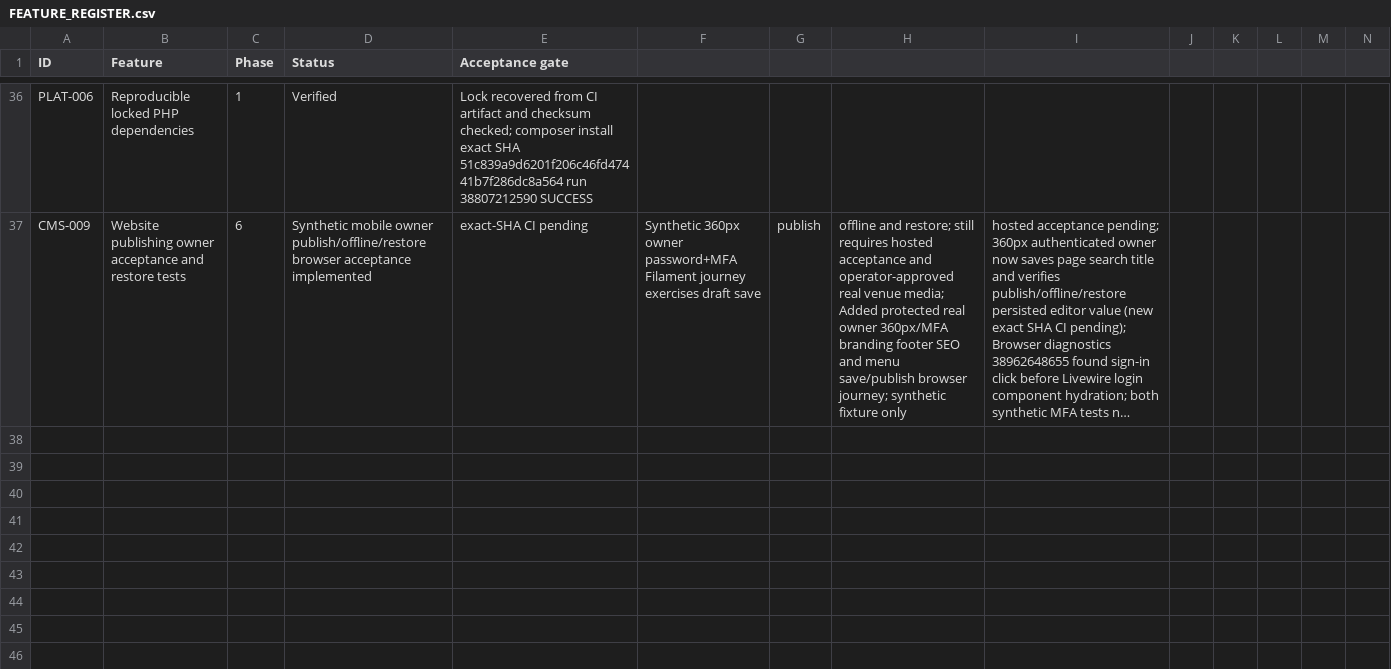
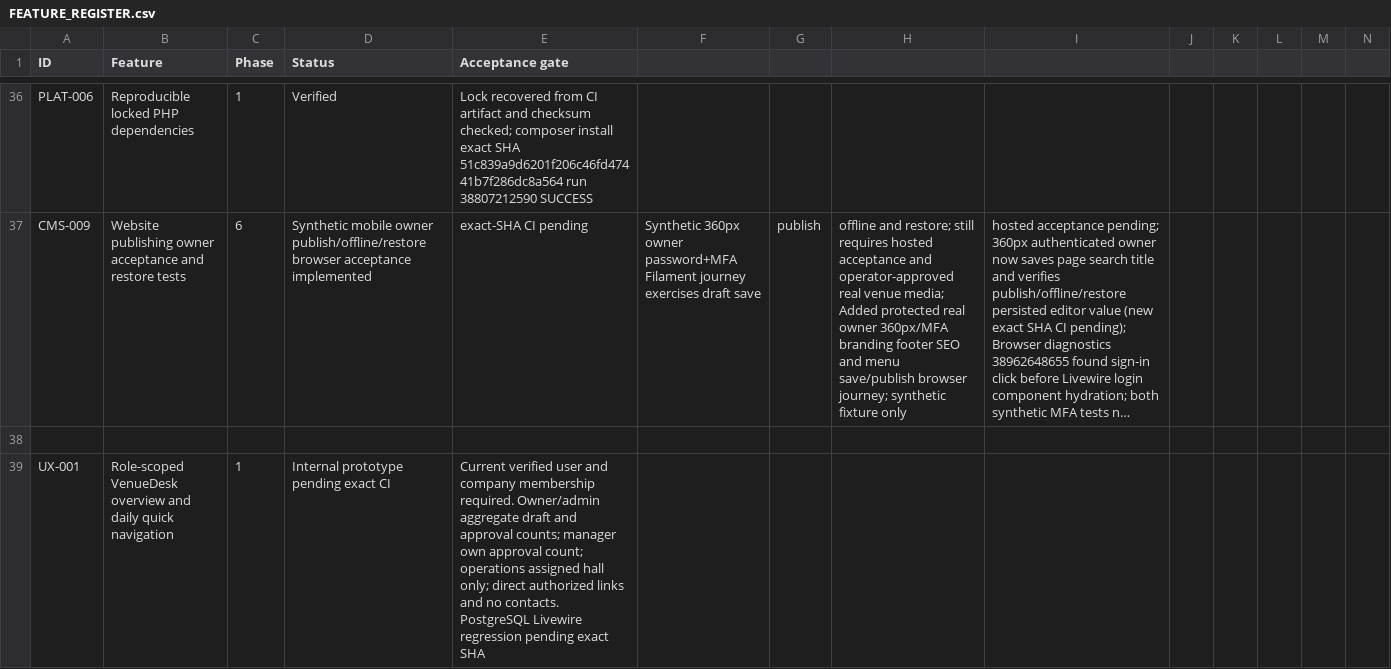
Before and after one commit to yasirskhan/Zargul-Silver-Marquee, a CSV file: docs/FEATURE_REGISTER.csv, drawn as a sheet; only a part is shown, gaps mark what is left out; long unchanged cells end in …; rows hold the shown columns only; the diff names each change by its address in the sheet, - before the commit and + after, or states it on an @@ line.

Commit message:
UX-001 add scoped staff overview and everyday quick navigation

```diff
--- a/docs/FEATURE_REGISTER.csv
+++ b/docs/FEATURE_REGISTER.csv
+row 38: (empty)
+row 39: UX-001 | Role-scoped VenueDesk overview and daily quick navigation | 1 | Internal prototype pending exact CI | Current verified user and company membership required. Owner/admin aggregate draft and approval counts; manager own approval count; operations assigned hall only; direct authorized links and no contacts. PostgreSQL Livewire regression pending exact SHA
```
Also changed, not shown: 5 other files.
